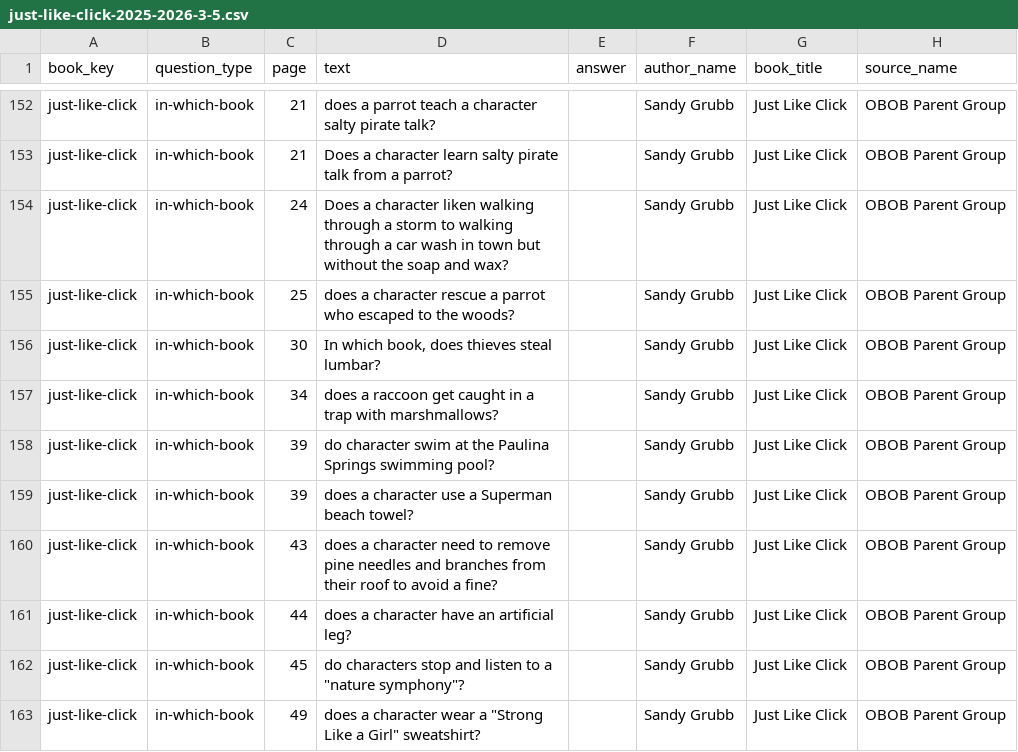
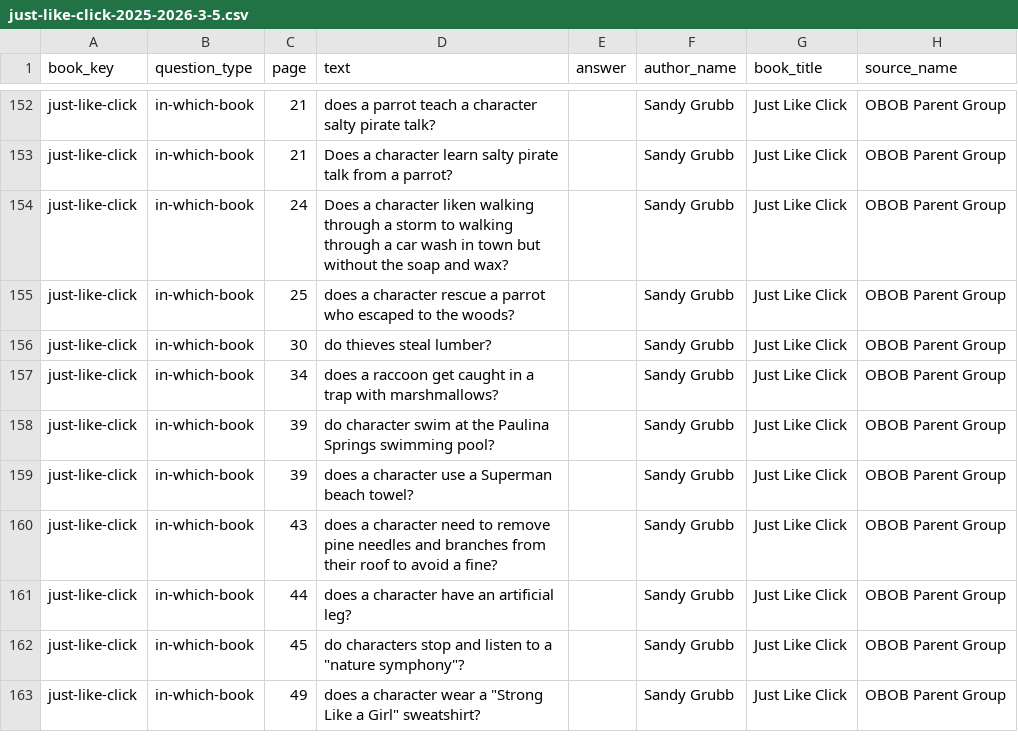
Before and after one commit to brianellin/obob-nextjs, a CSV file: public/exports/2025-2026/3-5/just-like-click-2025-2026-3-5.csv, drawn as a sheet; only a part is shown, gaps mark what is left out.

```diff
--- a/public/exports/2025-2026/3-5/just-like-click-2025-2026-3-5.csv
+++ b/public/exports/2025-2026/3-5/just-like-click-2025-2026-3-5.csv
@@ -155,3 +155,3 @@ just-like-click,in-which-book,24,Does a character liken walking through a storm
 just-like-click,in-which-book,25,does a character rescue a parrot who escaped to the woods?,,Sandy Grubb,Just Like Click,OBOB Parent Group
-just-like-click,in-which-book,30,"In which book, does thieves steal lumbar?",,Sandy Grubb,Just Like Click,OBOB Parent Group
+just-like-click,in-which-book,30,do thieves steal lumber?,,Sandy Grubb,Just Like Click,OBOB Parent Group
 just-like-click,in-which-book,34,does a raccoon get caught in a trap with marshmallows?,,Sandy Grubb,Just Like Click,OBOB Parent Group
```
Also changed, not shown: public/exports/2025-2026/3-5/obob-2025-2026-3-5-all-questions.csv, public/exports/2025-2026/3-5/the-secret-garden-on-81st-street-2025-2026-3-5.csv, 2 other files.
